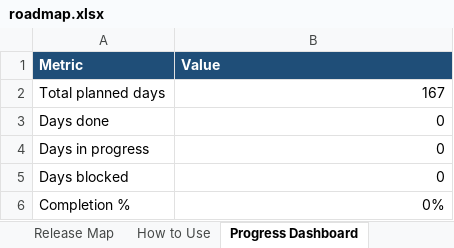
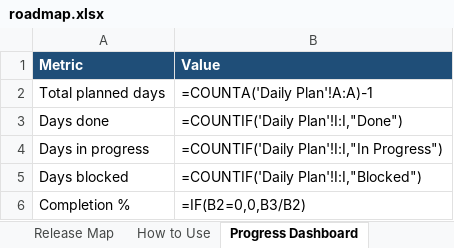
Before and after one commit to SakshiK2503/ai-firm-management, an Excel workbook: docs/roadmap.xlsx, sheet Progress Dashboard, drawn as a sheet; values as stored, in another font and other column widths than the file's, no borders; formulas without a stored value are shown as written; the diff names each change by its address in the sheet, - before the commit and + after, or states it on an @@ line.

```diff
--- a/docs/roadmap.xlsx (sheet Progress Dashboard)
+++ b/docs/roadmap.xlsx (sheet Progress Dashboard)
-B2 (Value): 167
+B2 (Value): =COUNTA('Daily Plan'!A:A)-1
-B3 (Value): 0
+B3 (Value): =COUNTIF('Daily Plan'!I:I,"Done")
-B4 (Value): 0
+B4 (Value): =COUNTIF('Daily Plan'!I:I,"In Progress")
-B5 (Value): 0
+B5 (Value): =COUNTIF('Daily Plan'!I:I,"Blocked")
-B6 (Value): 0%
+B6 (Value): =IF(B2=0,0,B3/B2)
```
Also changed, not shown: sheet Feature Tracker, sheet Daily Plan, charts or pictures, 1 other file.
